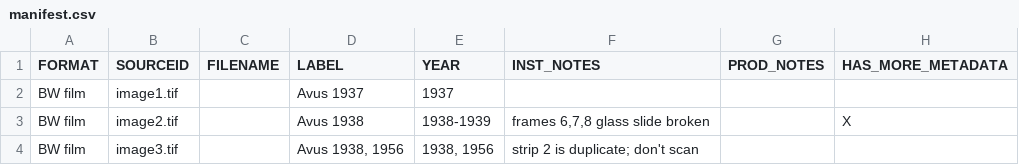
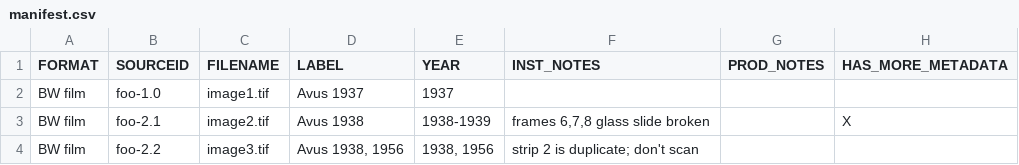
Before and after one commit to sul-dlss/pre-assembly, a CSV file: spec/test_data/bundle_input/manifest.csv, drawn as a sheet.

Commit message:
First draft of a load_manifest method for REVS, and setup related to it.
Added csv-mapper to gemspec.
Created RevsBundle class to inherit from Bundle.
Tweaked the test bundle's manifest info.

```diff
--- a/spec/test_data/bundle_input/manifest.csv
+++ b/spec/test_data/bundle_input/manifest.csv
@@ -1,4 +1,4 @@
 FORMAT,SOURCEID,FILENAME,LABEL,YEAR,INST_NOTES,PROD_NOTES,HAS_MORE_METADATA
-"BW film","image1.tif","","Avus 1937","1937","","",""
-"BW film","image2.tif","","Avus 1938","1938-1939","frames 6,7,8 glass slide broken","","X"
-"BW film","image3.tif","","Avus 1938, 1956","1938, 1956","strip 2 is duplicate; don't scan","",""
+"BW film","foo-1.0","image1.tif","Avus 1937","1937","","",""
+"BW film","foo-2.1","image2.tif","Avus 1938","1938-1939","frames 6,7,8 glass slide broken","","X"
+"BW film","foo-2.2","image3.tif","Avus 1938, 1956","1938, 1956","strip 2 is duplicate; don't scan","",""
```
Also changed, not shown: 4 other files.
